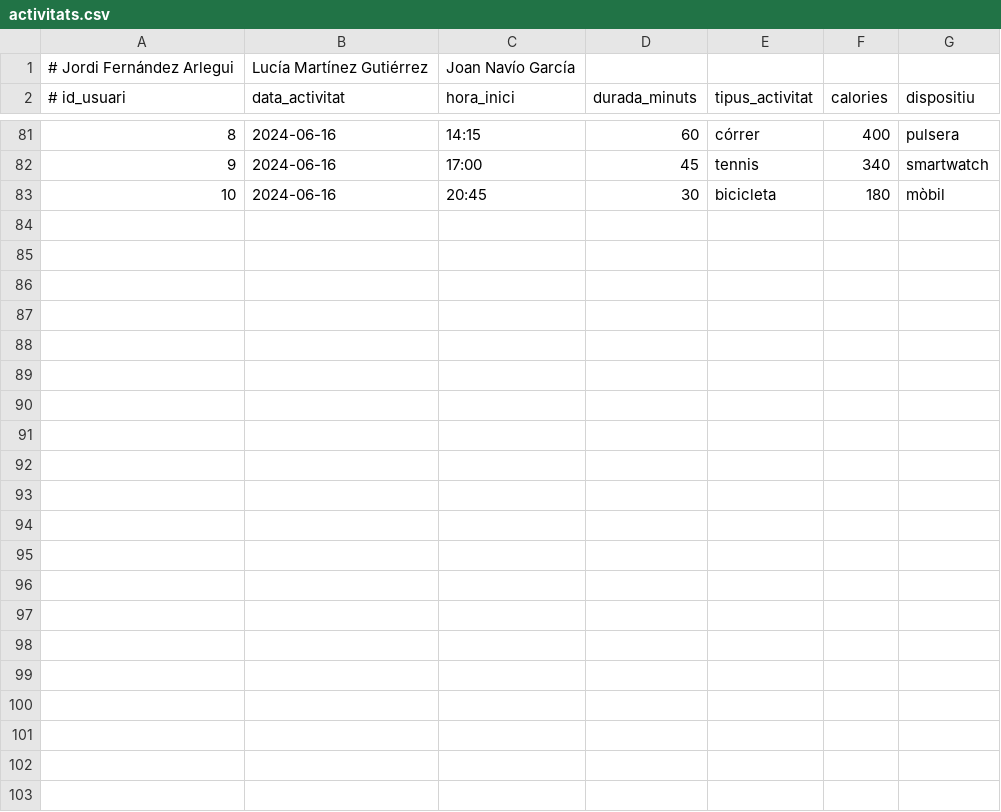
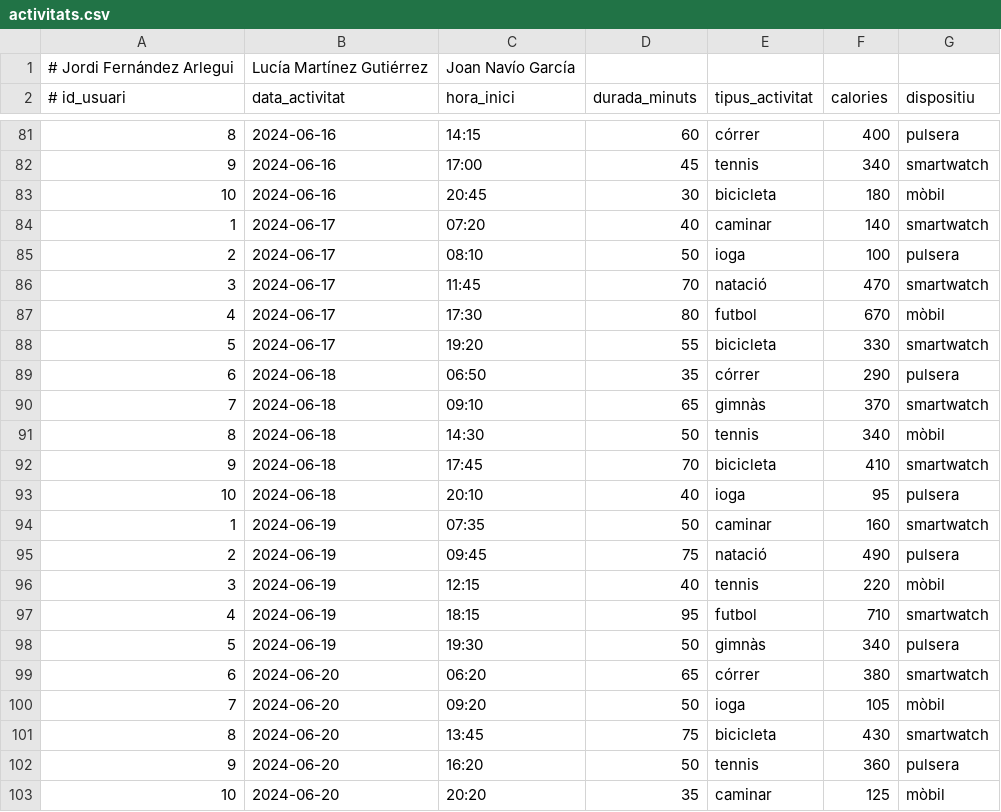
Before and after one commit to lucia-M-G/LSFitWell_Tracker, a CSV file: activitats.csv, drawn as a sheet; only a part is shown, gaps mark what is left out; the diff names each change by its address in the sheet, - before the commit and + after, or states it on an @@ line.

Commit message:
activitats.csv BBDD 100 entradas

```diff
--- a/activitats.csv
+++ b/activitats.csv
+row 84: 1 | 2024-06-17 | 07:20 | 40 | caminar | 140 | smartwatch
+row 85: 2 | 2024-06-17 | 08:10 | 50 | ioga | 100 | pulsera
+row 86: 3 | 2024-06-17 | 11:45 | 70 | natació | 470 | smartwatch
+row 87: 4 | 2024-06-17 | 17:30 | 80 | futbol | 670 | mòbil
+row 88: 5 | 2024-06-17 | 19:20 | 55 | bicicleta | 330 | smartwatch
+row 89: 6 | 2024-06-18 | 06:50 | 35 | córrer | 290 | pulsera
+row 90: 7 | 2024-06-18 | 09:10 | 65 | gimnàs | 370 | smartwatch
+row 91: 8 | 2024-06-18 | 14:30 | 50 | tennis | 340 | mòbil
+row 92: 9 | 2024-06-18 | 17:45 | 70 | bicicleta | 410 | smartwatch
+row 93: 10 | 2024-06-18 | 20:10 | 40 | ioga | 95 | pulsera
+row 94: 1 | 2024-06-19 | 07:35 | 50 | caminar | 160 | smartwatch
+row 95: 2 | 2024-06-19 | 09:45 | 75 | natació | 490 | pulsera
+row 96: 3 | 2024-06-19 | 12:15 | 40 | tennis | 220 | mòbil
+row 97: 4 | 2024-06-19 | 18:15 | 95 | futbol | 710 | smartwatch
+row 98: 5 | 2024-06-19 | 19:30 | 50 | gimnàs | 340 | pulsera
+row 99: 6 | 2024-06-20 | 06:20 | 65 | córrer | 380 | smartwatch
+row 100: 7 | 2024-06-20 | 09:20 | 50 | ioga | 105 | mòbil
+row 101: 8 | 2024-06-20 | 13:45 | 75 | bicicleta | 430 | smartwatch
+row 102: 9 | 2024-06-20 | 16:20 | 50 | tennis | 360 | pulsera
+row 103: 10 | 2024-06-20 | 20:20 | 35 | caminar | 125 | mòbil
```
